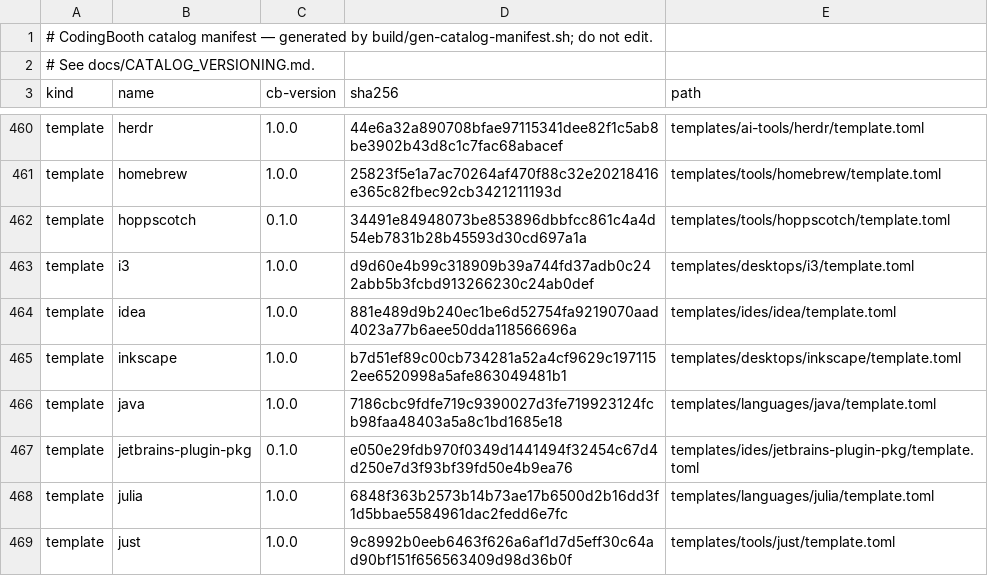
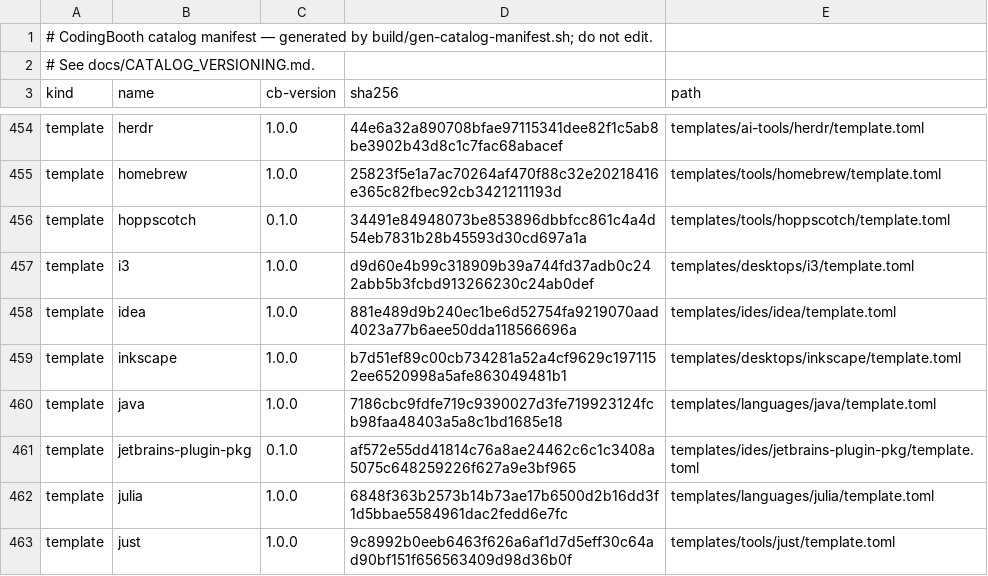
Before and after one commit to NawaMan/CodingBooth, a TSV file: build/catalog-manifest.tsv, drawn as a sheet; only a part is shown, gaps mark what is left out; the diff covers the shown part only.

```diff
--- a/build/catalog-manifest.tsv
+++ b/build/catalog-manifest.tsv
@@ -466,3 +460,3 @@ template	inkscape	1.0.0	b7d51ef89c00cb734281a52a4cf9629c1971152ee6520998a5afe863
 template	java	1.0.0	7186cbc9fdfe719c9390027d3fe719923124fcb98faa48403a5a8c1bd1685e18	templates/languages/java/template.toml
-template	jetbrains-plugin-pkg	0.1.0	e050e29fdb970f0349d1441494f32454c67d4d250e7d3f93bf39fd50e4b9ea76	templates/ides/jetbrains-plugin-pkg/template.toml
+template	jetbrains-plugin-pkg	0.1.0	af572e55dd41814c76a8ae24462c6c1c3408a5075c648259226f627a9e3bf965	templates/ides/jetbrains-plugin-pkg/template.toml
 template	julia	1.0.0	6848f363b2573b14b73ae17b6500d2b16dd3f1d5bbae5584961dac2fedd6e7fc	templates/languages/julia/template.toml
```
Also changed, not shown: 3 added rows, 6 removed rows and 4 edited cells elsewhere in this file, 26 other files.
